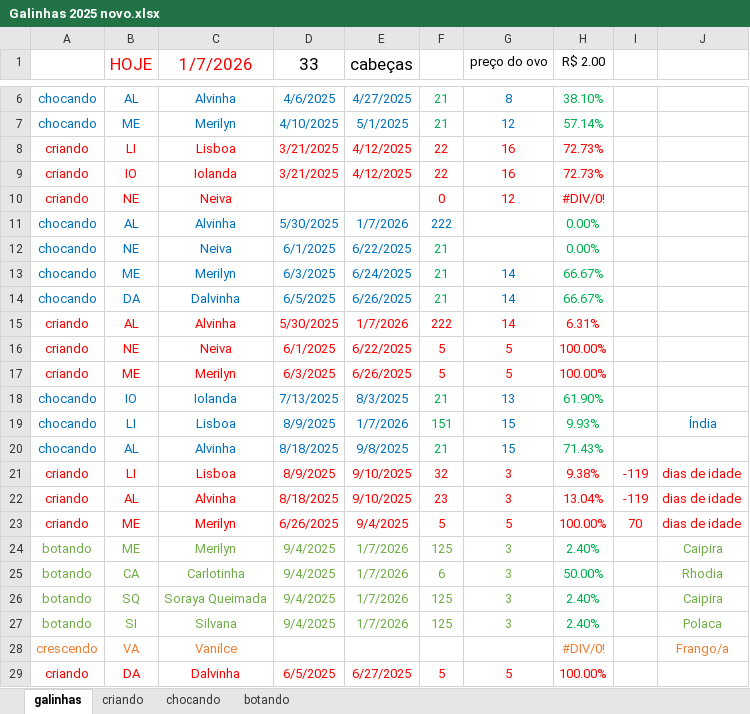
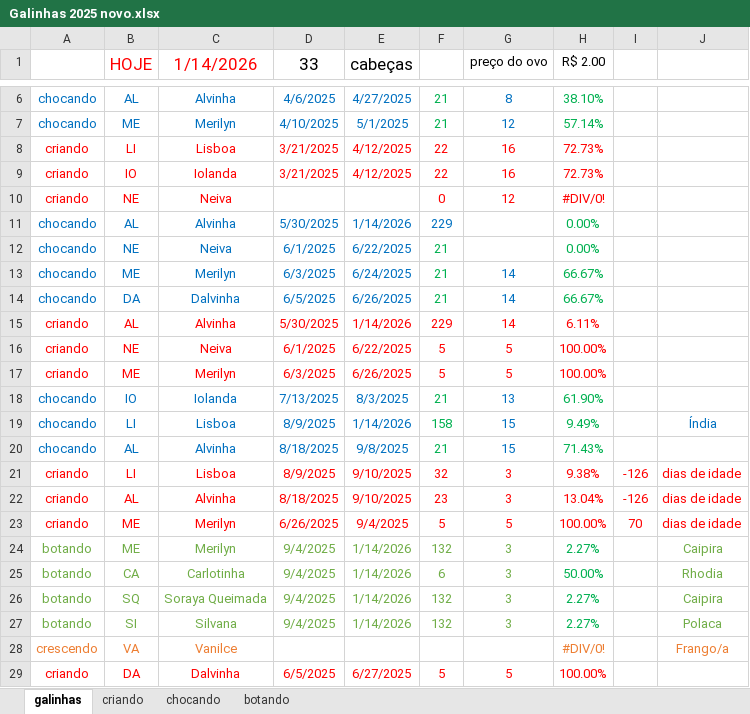
Before and after one commit to HumbertoEliaSoares01/BichosDeCasa, an Excel workbook: Galinhas/Galinhas 2025 novo.xlsx, sheet galinhas, drawn as a sheet; only a part is shown, gaps mark what is left out; values as stored, in another font and other column widths than the file's, no borders; the diff covers the shown part only; the diff names each change by its address in the sheet, - before the commit and + after, or states it on an @@ line.

Commit message:
Update Galinhas 2025 novo.xlsx

```diff
--- a/Galinhas/Galinhas 2025 novo.xlsx (sheet galinhas)
+++ b/Galinhas/Galinhas 2025 novo.xlsx (sheet galinhas)
-C1: 1/7/2026
+C1: 1/14/2026
-E11 (cabeças): 1/7/2026
+E11 (cabeças): 1/14/2026
-F11: 222
+F11: 229
-E15 (cabeças): 1/7/2026
+E15 (cabeças): 1/14/2026
-F15: 222
+F15: 229
-H15 (R$ 2.00): 6.31%
+H15 (R$ 2.00): 6.11%
-E19 (cabeças): 1/7/2026
+E19 (cabeças): 1/14/2026
-F19: 151
+F19: 158
-H19 (R$ 2.00): 9.93%
+H19 (R$ 2.00): 9.49%
-I21:I22: -119
+I21:I22: -126
-E24:E27 (cabeças): 1/7/2026
+E24:E27 (cabeças): 1/14/2026
-F24: 125
+F24: 132
-H24 (R$ 2.00): 2.40%
+H24 (R$ 2.00): 2.27%
-F26:F27: 125
+F26:F27: 132
-H26:H27 (R$ 2.00): 2.40%
+H26:H27 (R$ 2.00): 2.27%
```
Also changed, not shown: 19 edited cells elsewhere in this sheet, sheet criando, sheet botando, sheet chocando.
